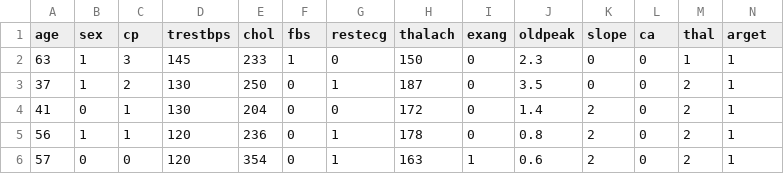
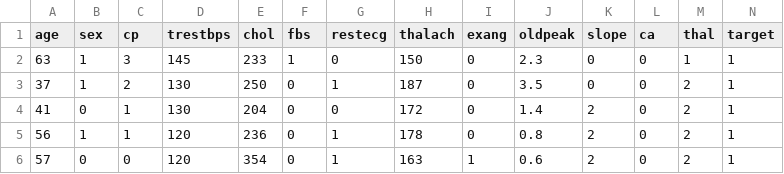
Before and after one commit to newaseabhishek936/Heart-Disease-Predictor, a CSV file: heart_disease_data.csv, drawn as a sheet; only a part is shown.

Commit message:
Dataset

```diff
--- a/heart_disease_data.csv
+++ b/heart_disease_data.csv
@@ -1,2 +1,2 @@
-age,sex,cp,trestbps,chol,fbs,restecg,thalach,exang,oldpeak,slope,ca,thal,arget
+age,sex,cp,trestbps,chol,fbs,restecg,thalach,exang,oldpeak,slope,ca,thal,target
 63,1,3,145,233,1,0,150,0,2.3,0,0,1,1
```
